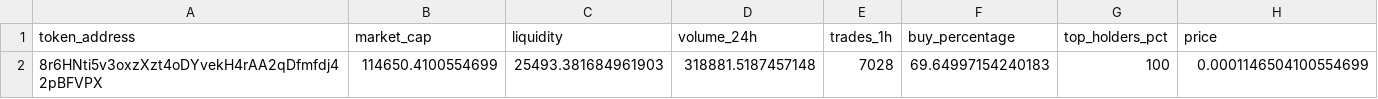
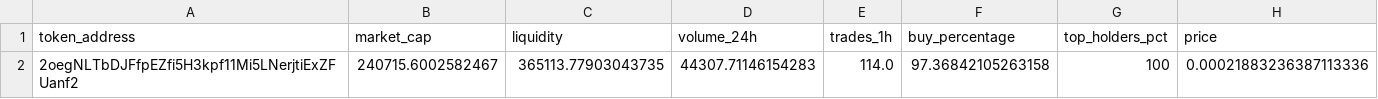
Before and after one commit to vttilv/moon-dev-ai-agents, a CSV file: src/data/sniper_analysis.csv, drawn as a sheet.

```diff
--- a/src/data/sniper_analysis.csv
+++ b/src/data/sniper_analysis.csv
@@ -1,2 +1,2 @@
 token_address,market_cap,liquidity,volume_24h,trades_1h,buy_percentage,top_holders_pct,price
-8r6HNti5v3oxzXzt4oDYvekH4rAA2qDfmfdj42pBFVPX,114650.4100554699,25493.381684961903,318881.5187457148,7028,69.64997154240183,100,0.0001146504100554699
+2oegNLTbDJFfpEZfi5H3kpf11Mi5LNerjtiExZFUanf2,240715.6002582467,365113.77903043735,44307.71146154283,114.0,97.36842105263158,100,0.00021883236387113336
```
Also changed, not shown: src/data/transactions_analysis.csv.
